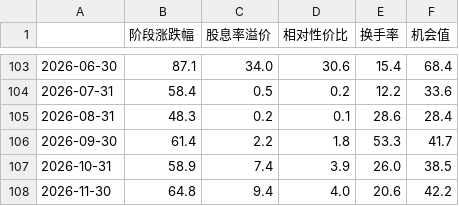
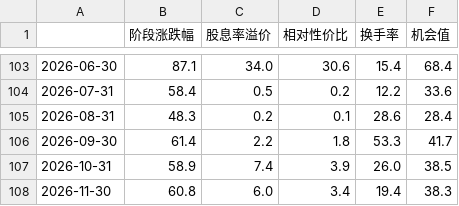
Before and after one commit to vincewatson/dividend-guide, a CSV file: data/opportunity_history_monthly.csv, drawn as a sheet; only a part is shown, gaps mark what is left out.

Commit message:
data: 11-16 日更（指数/REITs/余额宝/资讯到 11-16，10 年期国债 1.63%，机会值 38.3）；fix: 债券层选券排除僵尸券、支持短窗口

```diff
--- a/data/opportunity_history_monthly.csv
+++ b/data/opportunity_history_monthly.csv
@@ -107,2 +107,2 @@
 2026-10-31,58.9,7.4,3.9,26.0,38.5
-2026-11-30,64.8,9.4,4.0,20.6,42.2
+2026-11-30,60.8,6.0,3.4,19.4,38.3
```
Also changed, not shown: 15 other files.
